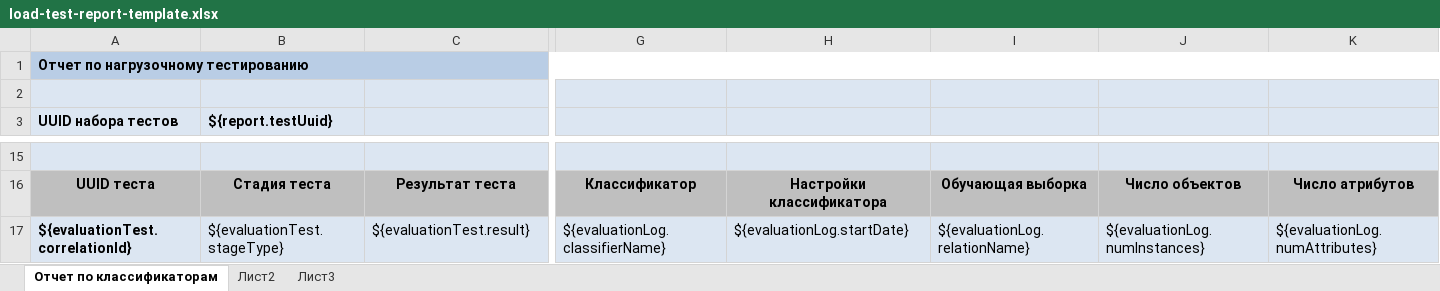
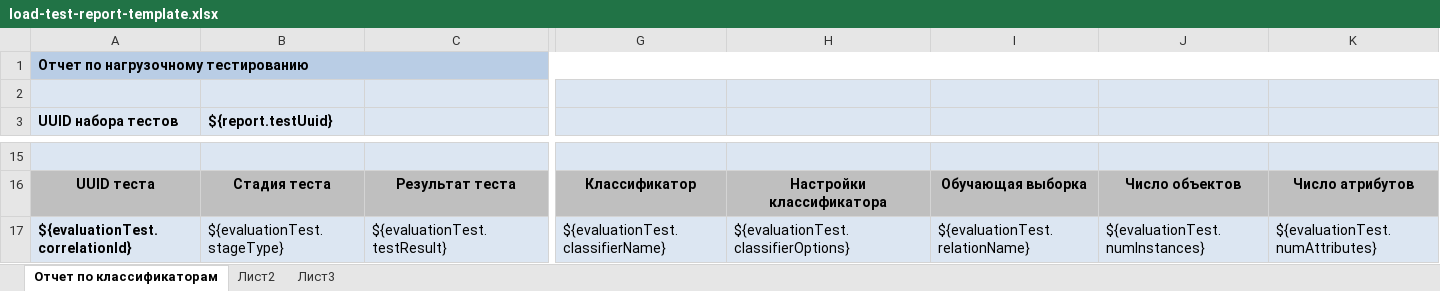
Before and after one commit to Stonnos/eca-service, an Excel workbook: eca-load-tests/src/main/resources/templates/load-test-report-template.xlsx, sheet Отчет по классификаторам, drawn as a sheet; only a part is shown, gaps mark what is left out; values as stored, in another font and other column widths than the file's, no borders; the diff names each change by its address in the sheet, - before the commit and + after, or states it on an @@ line.

```diff
--- a/eca-load-tests/src/main/resources/templates/load-test-report-template.xlsx (sheet Отчет по классификаторам)
+++ b/eca-load-tests/src/main/resources/templates/load-test-report-template.xlsx (sheet Отчет по классификаторам)
-C17: ${evaluationTest.result}
+C17: ${evaluationTest.testResult}
-G17: ${evaluationLog.classifierName}
+G17: ${evaluationTest.classifierName}
-H17: ${evaluationLog.startDate}
+H17: ${evaluationTest.classifierOptions}
-I17: ${evaluationLog.relationName}
+I17: ${evaluationTest.relationName}
-J17: ${evaluationLog.numInstances}
+J17: ${evaluationTest.numInstances}
-K17: ${evaluationLog.numAttributes}
+K17: ${evaluationTest.numAttributes}
```
Also changed, not shown: 3 other files.
